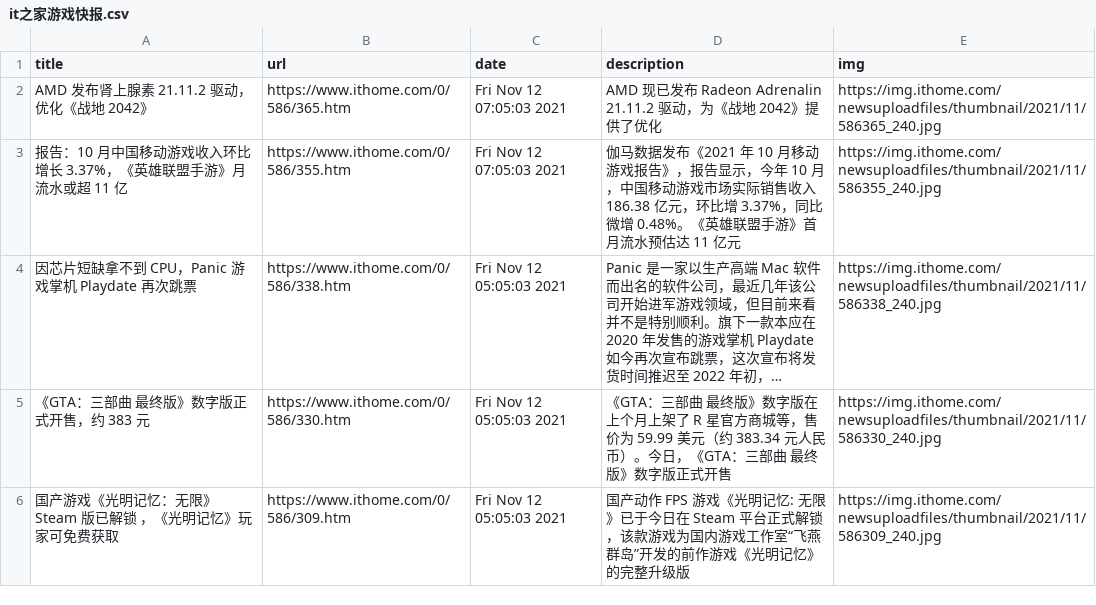
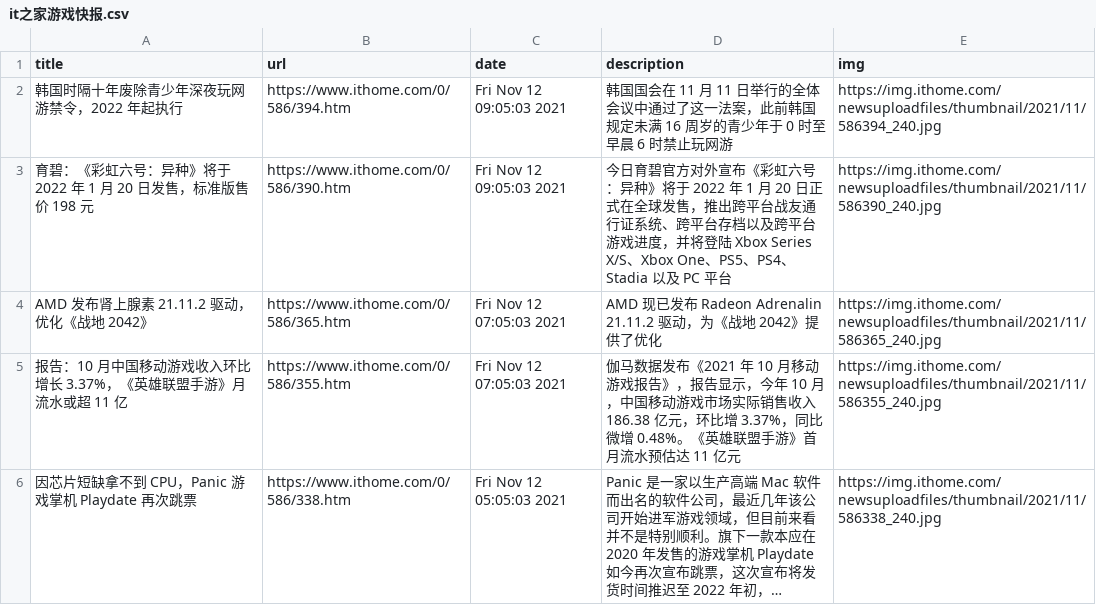
Before and after one commit to c-chen0902/rss, a CSV file: it之家游戏快报.csv, drawn as a sheet; only a part is shown; the shorter side is filled out with more unchanged rows; long unchanged cells end in …; the diff names each change by its address in the sheet, - before the commit and + after, or states it on an @@ line.

```diff
--- a/it之家游戏快报.csv
+++ b/it之家游戏快报.csv
+row 2: 韩国时隔十年废除青少年深夜玩网游禁令，2022 年起执行 | https://www.ithome.com/0/586/394.htm | Fri Nov 12 09:05:03 2021 | 韩国国会在 11 月 11 日举行的全体会议中通过了这一法案，此前韩国规定未满 16 周岁的青少年于 0 时至早晨 6 时禁止玩网游 | https://img.ithome.com/newsuploadfiles/thumbnail/2021/11/586394_240.jpg
+row 3: 育碧：《彩虹六号：异种》将于 2022 年 1 月 20 日发售，标准版售价 198 元 | https://www.ithome.com/0/586/390.htm | Fri Nov 12 09:05:03 2021 | 今日育碧官方对外宣布《彩虹六号：异种》将于 2022 年 1 月 20 日正式在全球发售，推出跨平台战友通行证系统、跨平台存档以及跨平台游戏进度，并将登陆 Xbox Series X/S、Xbox One、PS5、PS4、Stadia 以及 PC 平台 | https://img.ithome.com/newsuploadfiles/thumbnail/2021/11/586390_240.jpg
```
Also changed, not shown: 4 other files.
